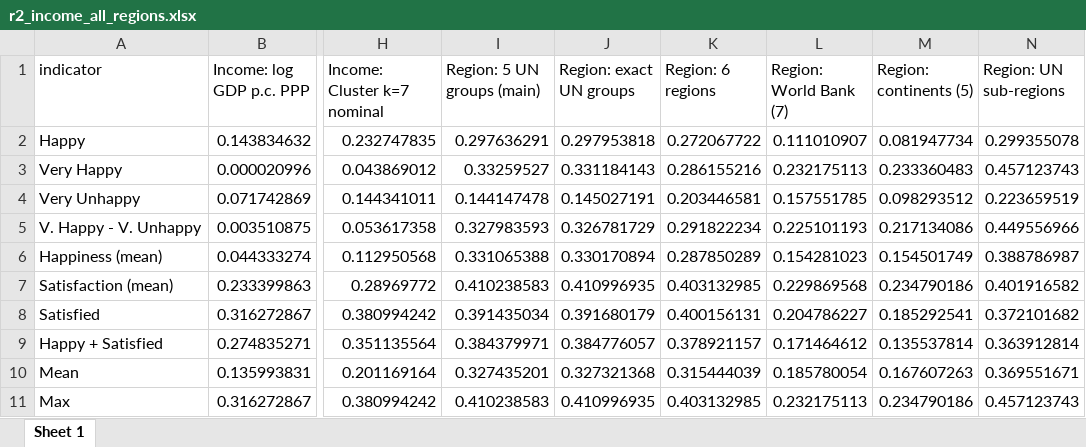
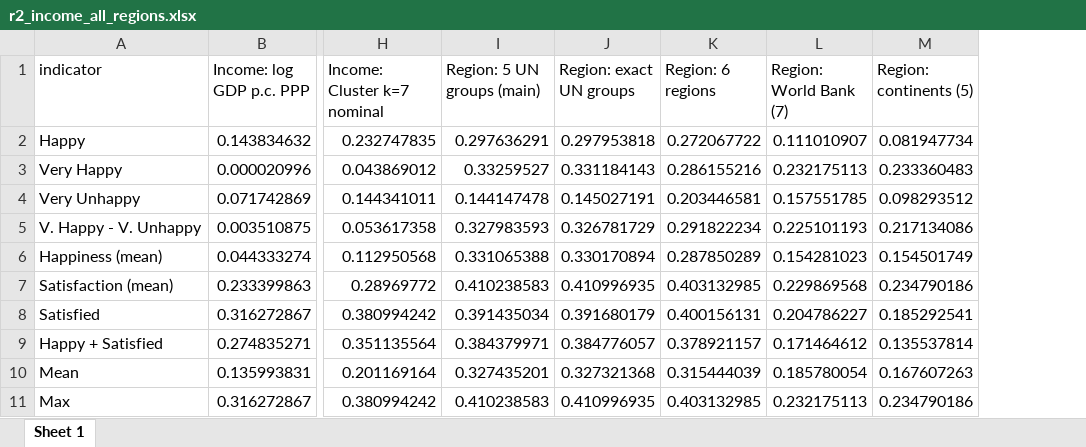
Before and after one commit to bixiou/wellbeing_gdp_region, an Excel workbook: tables/main/r2_income_all_regions.xlsx, sheet Sheet 1, drawn as a sheet; only a part is shown, gaps mark what is left out; values as stored, in another font and other column widths than the file's, no borders; the diff names each change by its address in the sheet, - before the commit and + after, or states it on an @@ line.

```diff
--- a/tables/main/r2_income_all_regions.xlsx (sheet Sheet 1)
+++ b/tables/main/r2_income_all_regions.xlsx (sheet Sheet 1)
-column N (Region: UN sub-regions), rows 2-11: 0.299355078 | 0.457123743 | 0.223659519 | 0.449556966 | 0.388786987 | 0.401916582 | 0.372101682 | 0.363912814 | 0.369551671 | 0.457123743
```
Also changed, not shown: 26 other files.
